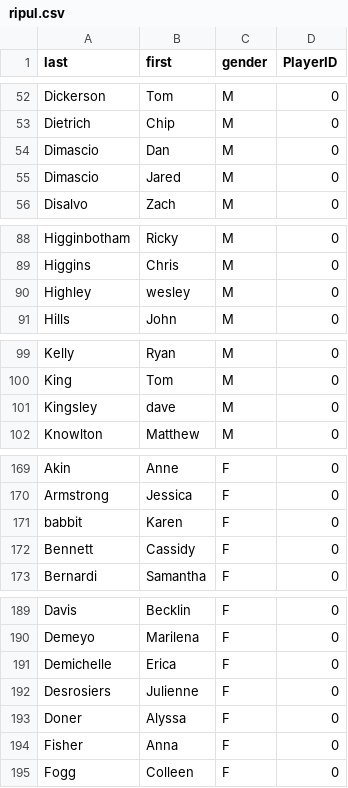
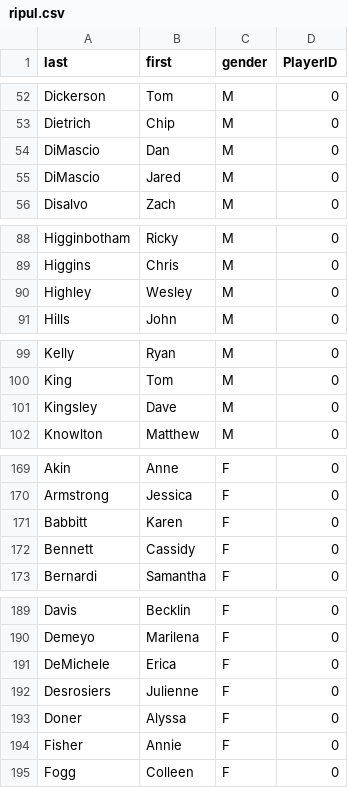
Before and after one commit to topher200/ripul-draft, a CSV file: lib/assets/ripul.csv, drawn as a sheet; only a part is shown, gaps mark what is left out; the diff covers the shown part only.

```diff
--- a/lib/assets/ripul.csv
+++ b/lib/assets/ripul.csv
@@ -53,4 +53,4 @@ Dickerson,Tom,M,0
 Dietrich,Chip,M,0
-Dimascio,Dan,M,0
-Dimascio,Jared,M,0
+DiMascio,Dan,M,0
+DiMascio,Jared,M,0
 Disalvo,Zach,M,0
@@ -89,3 +89,3 @@ Higginbotham,Ricky,M,0
 Higgins,Chris,M,0
-Highley,wesley ,M,0
+Highley,Wesley,M,0
 Hills,John,M,0
@@ -100,3 +100,3 @@ Kelly,Ryan,M,0
 King,Tom,M,0
-Kingsley,dave,M,0
+Kingsley,Dave,M,0
 Knowlton,Matthew,M,0
@@ -170,3 +170,3 @@ Akin,Anne,F,0
 Armstrong,Jessica,F,0
-babbit,Karen,F,0
+Babbitt,Karen,F,0
 Bennett,Cassidy,F,0
@@ -190,6 +190,6 @@ Davis,Becklin,F,0
 Demeyo,Marilena,F,0
-Demichelle,Erica,F,0
+DeMichele,Erica,F,0
 Desrosiers,Julienne,F,0
 Doner,Alyssa,F,0
-Fisher,Anna,F,0
+Fisher,Annie,F,0
 Fogg,Colleen,F,0
```
Also changed, not shown: 4 added rows, 1 removed row and 11 edited cells elsewhere in this file, lib/assets/teams.csv.
